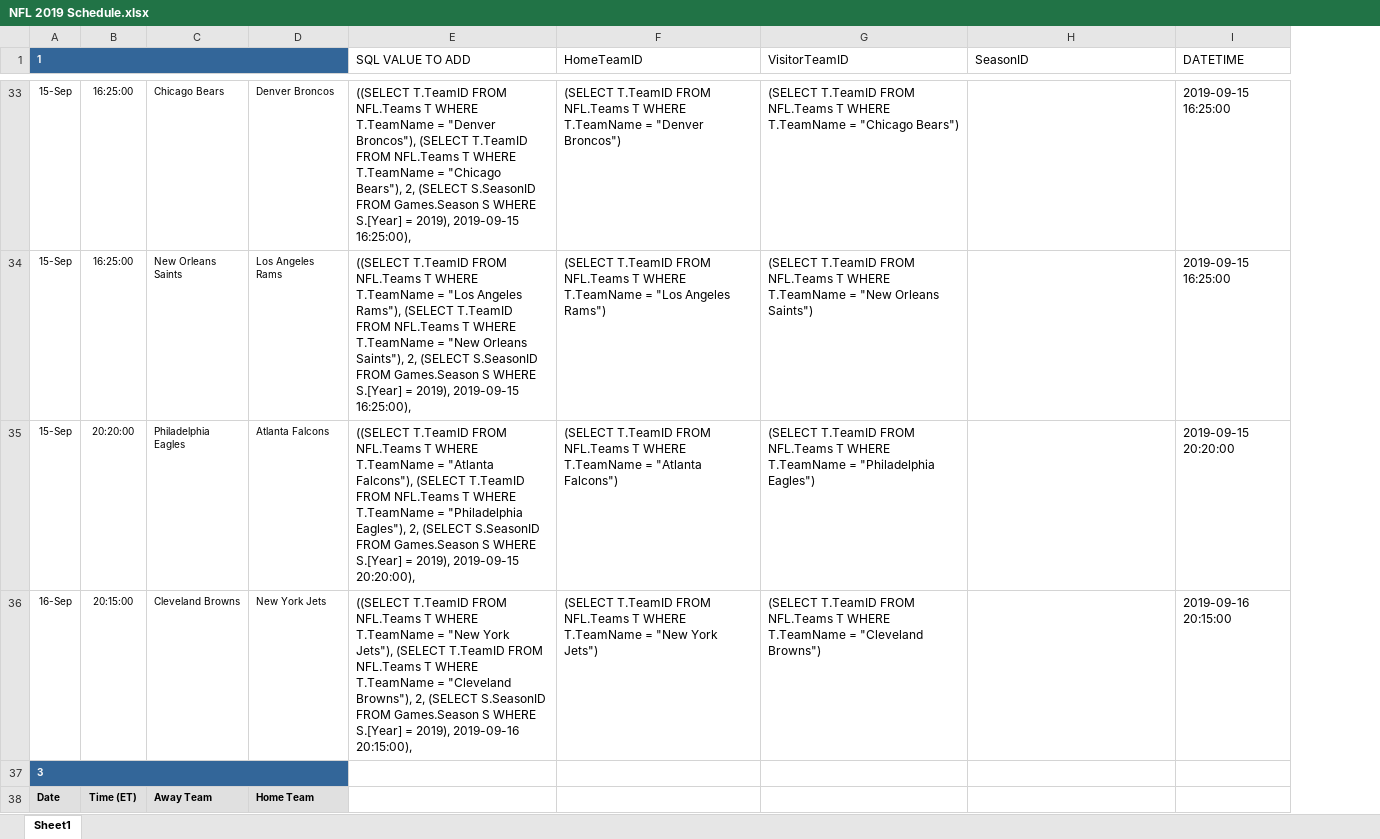
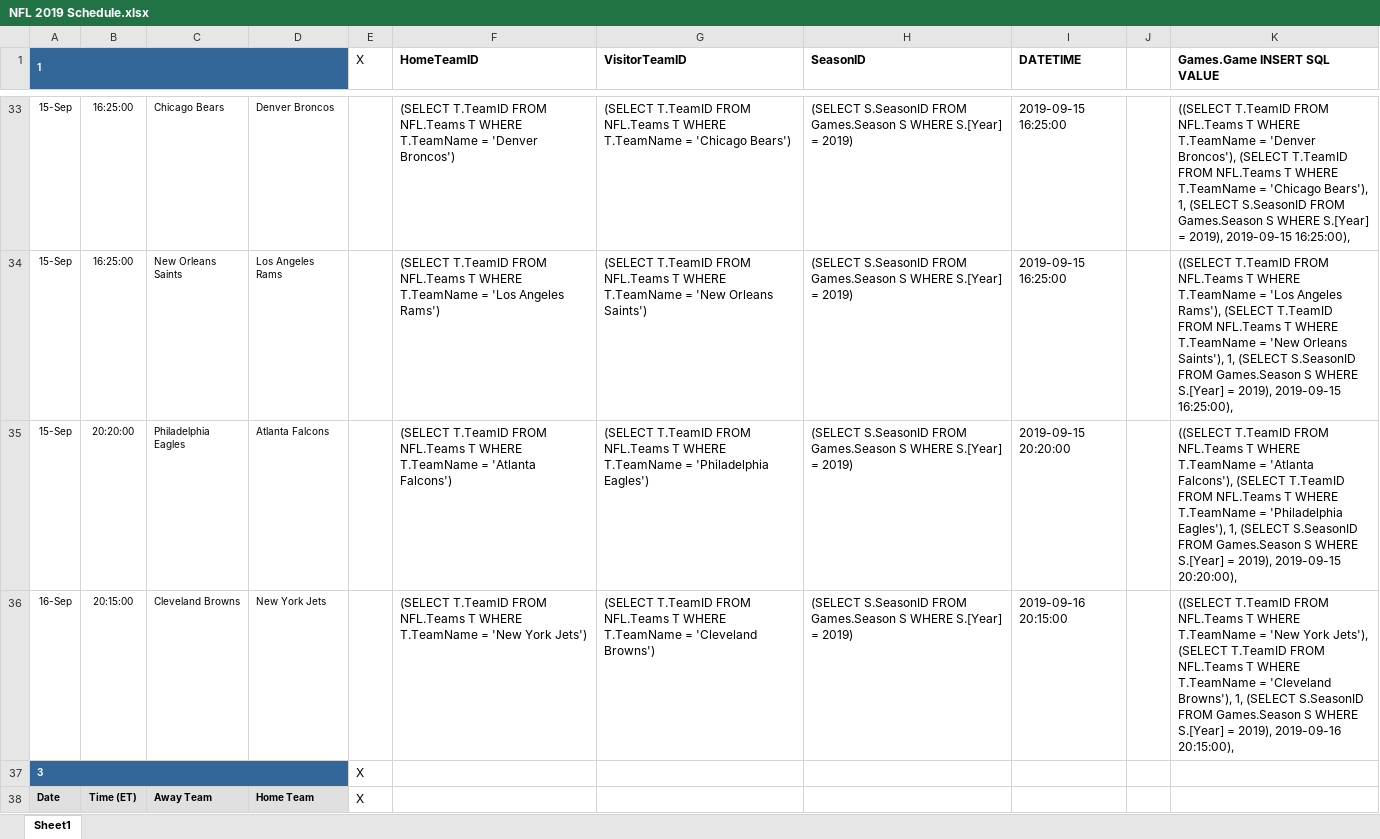
Before and after one commit to adkunkel/TEAM5_560, an Excel workbook: NFL 2019 Schedule.xlsx, sheet Sheet1, drawn as a sheet; only a part is shown, gaps mark what is left out; values as stored, in another font and other column widths than the file's, no borders; removed rows and columns are numbered as before the commit, all else as after; the diff covers the shown part only; the diff names each change by its address in the sheet, - before the commit and + after, or states it on an @@ line.

```diff
--- a/NFL 2019 Schedule.xlsx (sheet Sheet1)
+++ b/NFL 2019 Schedule.xlsx (sheet Sheet1)
-column E (SQL VALUE TO ADD), rows 33-36: ((SELECT T.TeamID FROM NFL.Teams T WHERE T.TeamName = "Denver Broncos"), (SELECT T.TeamID FROM NFL.Teams T WHERE T.TeamName = "Chicago Bears"), 2, (SELECT S.SeasonID FROM Games.Season S WHERE S.[Year] = 2019), 2019-09-15 16:25:00), | ((SELECT T.TeamID FROM NFL.Teams T WHERE T.TeamName = "Los Angeles Rams"), (SELECT T.TeamID FROM NFL.Teams T WHERE T.TeamName = "New Orleans Saints"), 2, (SELECT S.SeasonID FROM Games.Season S WHERE S.[Year] = 2019), 2019-09-15 16:25:00), | ((SELECT T.TeamID FROM NFL.Teams T WHERE T.TeamName = "Atlanta Falcons"), (SELECT T.TeamID FROM NFL.Teams T WHERE T.TeamName = "Philadelphia Eagles"), 2, (SELECT S.SeasonID FROM Games.Season S WHERE S.[Year] = 2019), 2019-09-15 20:20:00), | ((SELECT T.TeamID FROM NFL.Teams T WHERE T.TeamName = "New York Jets"), (SELECT T.TeamID FROM NFL.Teams T WHERE T.TeamName = "Cleveland Browns"), 2, (SELECT S.SeasonID FROM Games.Season S WHERE S.[Year] = 2019), 2019-09-16 20:15:00),
+column E (X), rows 37-38: X | X
+column J, empty
+column K (Games.Game INSERT SQL VALUE), rows 33-36: ((SELECT T.TeamID FROM NFL.Teams T WHERE T.TeamName = 'Denver Broncos'), (SELECT T.TeamID FROM NFL.Teams T WHERE T.TeamName = 'Chicago Bears'), 1, (SELECT S.SeasonID FROM Games.Season S WHERE S.[Year] = 2019), 2019-09-15 16:25:00), | ((SELECT T.TeamID FROM NFL.Teams T WHERE T.TeamName = 'Los Angeles Rams'), (SELECT T.TeamID FROM NFL.Teams T WHERE T.TeamName = 'New Orleans Saints'), 1, (SELECT S.SeasonID FROM Games.Season S WHERE S.[Year] = 2019), 2019-09-15 16:25:00), | ((SELECT T.TeamID FROM NFL.Teams T WHERE T.TeamName = 'Atlanta Falcons'), (SELECT T.TeamID FROM NFL.Teams T WHERE T.TeamName = 'Philadelphia Eagles'), 1, (SELECT S.SeasonID FROM Games.Season S WHERE S.[Year] = 2019), 2019-09-15 20:20:00), | ((SELECT T.TeamID FROM NFL.Teams T WHERE T.TeamName = 'New York Jets'), (SELECT T.TeamID FROM NFL.Teams T WHERE T.TeamName = 'Cleveland Browns'), 1, (SELECT S.SeasonID FROM Games.Season S WHERE S.[Year] = 2019), 2019-09-16 20:15:00),
-F1:I1 bold: off
+F1:I1 bold: on
-F33 (HomeTeamID): …T.TeamName = "Denver Broncos")
+F33 (HomeTeamID): …T.TeamName = 'Denver Broncos')
-G33 (VisitorTeamID): …T.TeamName = "Chicago Bears")
+G33 (VisitorTeamID): …T.TeamName = 'Chicago Bears')
-H33:H36 (SeasonID): (empty)
+H33:H36 (SeasonID): (SELECT S.SeasonID FROM Games.Season S WHERE S.[Year] = 2019)
-F34 (HomeTeamID): …T.TeamName = "Los Angeles Rams")
+F34 (HomeTeamID): …T.TeamName = 'Los Angeles Rams')
-G34 (VisitorTeamID): …T.TeamName = "New Orleans Saints")
+G34 (VisitorTeamID): …T.TeamName = 'New Orleans Saints')
-F35 (HomeTeamID): …T.TeamName = "Atlanta Falcons")
+F35 (HomeTeamID): …T.TeamName = 'Atlanta Falcons')
-G35 (VisitorTeamID): …T.TeamName = "Philadelphia Eagles")
+G35 (VisitorTeamID): …T.TeamName = 'Philadelphia Eagles')
-F36 (HomeTeamID): …T.TeamName = "New York Jets")
+F36 (HomeTeamID): …T.TeamName = 'New York Jets')
-G36 (VisitorTeamID): …T.TeamName = "Cleveland Browns")
+G36 (VisitorTeamID): …T.TeamName = 'Cleveland Browns')
```
Also changed, not shown: 755 edited cells elsewhere in this sheet, formulas that keep their value, 1 other file.
